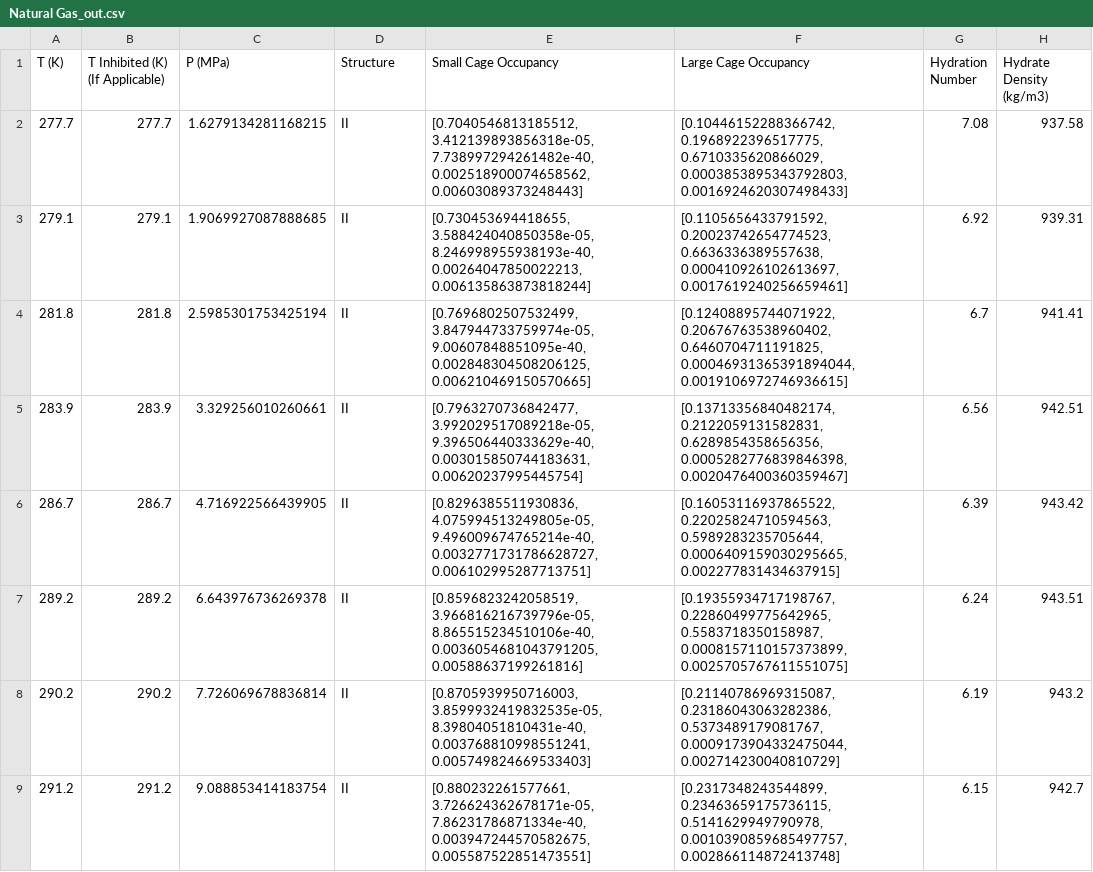
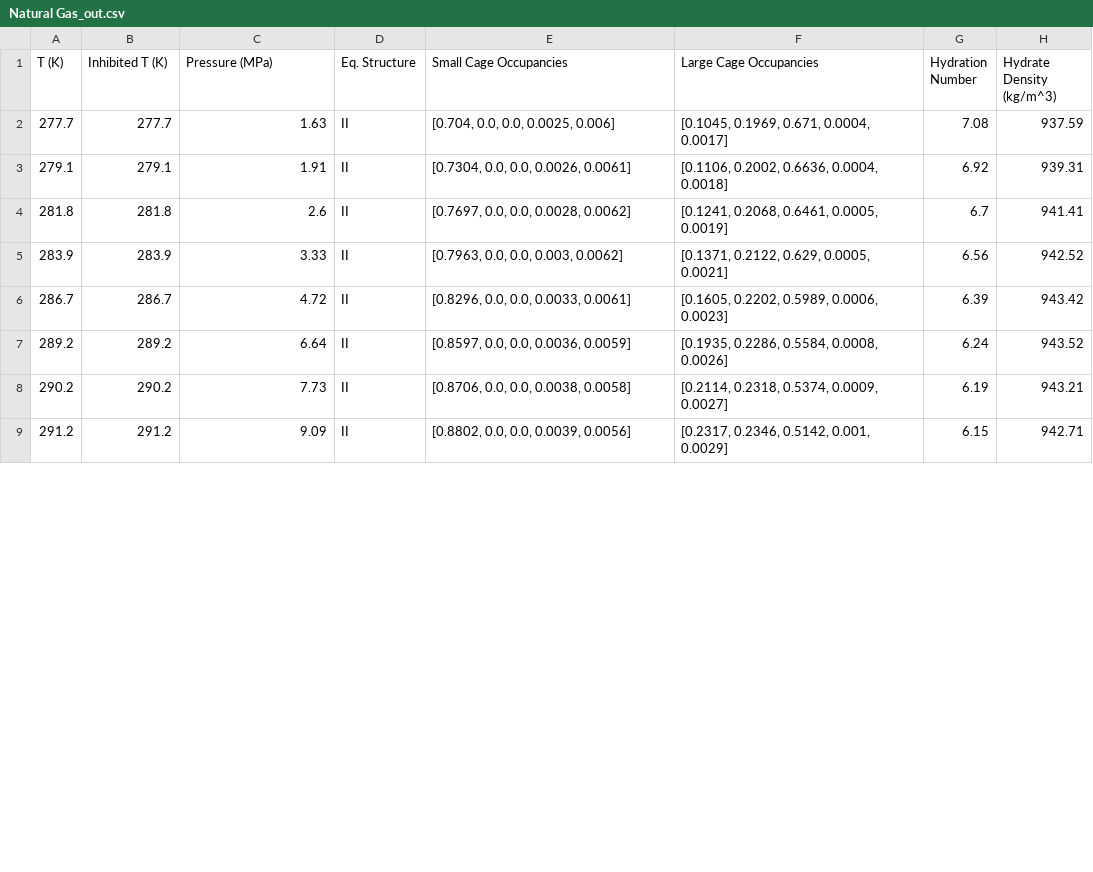
Before and after one commit to karstenkunneman/P2F-HydrateCalc, a CSV file: Natural Gas_out.csv, drawn as a sheet; only a part is shown; the diff covers the shown part only.

```diff
--- a/Natural Gas_out.csv
+++ b/Natural Gas_out.csv
@@ -1,9 +1,9 @@
-T (K),T Inhibited (K) (If Applicable),P (MPa),Structure,Small Cage Occupancy,Large Cage Occupancy,Hydration Number,Hydrate Density (kg/m3)
-277.7,277.7,1.6279134281168215,II,"[0.7040546813185512, 3.412139893856318e-05, 7.738997294261482e-40, 0.002518900074658562, 0.00603089373248443]","[0.10446152288366742, 0.1968922396517775, 0.6710335620866029, 0.0003853895343792803, 0.0016924620307498433]",7.08,937.58
-279.1,279.1,1.9069927087888685,II,"[0.730453694418655, 3.588424040850358e-05, 8.246998955938193e-40, 0.00264047850022213, 0.006135863873818244]","[0.1105656433791592, 0.20023742654774523, 0.6636336389557638, 0.000410926102613697, 0.0017619240256659461]",6.92,939.31
-281.8,281.8,2.5985301753425194,II,"[0.7696802507532499, 3.847944733759974e-05, 9.00607848851095e-40, 0.002848304508206125, 0.006210469150570665]","[0.12408895744071922, 0.20676763538960402, 0.6460704711191825, 0.00046931365391894044, 0.0019106972746936615]",6.7,941.41
-283.9,283.9,3.329256010260661,II,"[0.7963270736842477, 3.992029517089218e-05, 9.396506440333629e-40, 0.003015850744183631, 0.00620237995445754]","[0.13713356840482174, 0.2122059131582831, 0.6289854358656356, 0.0005282776839846398, 0.0020476400360359467]",6.56,942.51
-286.7,286.7,4.716922566439905,II,"[0.8296385511930836, 4.075994513249805e-05, 9.496009674765214e-40, 0.0032771731786628727, 0.006102995287713751]","[0.16053116937865522, 0.22025824710594563, 0.5989283235705644, 0.0006409159030295665, 0.002277831434637915]",6.39,943.42
-289.2,289.2,6.643976736269378,II,"[0.8596823242058519, 3.966816216739796e-05, 8.865515234510106e-40, 0.0036054681043791205, 0.00588637199261816]","[0.19355934717198767, 0.22860499775642965, 0.5583718350158987, 0.0008157110157373899, 0.0025705767611551075]",6.24,943.51
-290.2,290.2,7.726069678836814,II,"[0.8705939950716003, 3.8599932419832535e-05, 8.39804051810431e-40, 0.003768810998551241, 0.005749824669533403]","[0.21140786969315087, 0.23186043063282386, 0.5373489179081767, 0.0009173904332475044, 0.002714230040810729]",6.19,943.2
-291.2,291.2,9.088853414183754,II,"[0.880232261577661, 3.726624362678171e-05, 7.86231786871334e-40, 0.003947244570582675, 0.005587522851473551]","[0.2317348243544899, 0.23463659175736115, 0.5141629949790978, 0.0010390859685497757, 0.002866114872413748]",6.15,942.7
+T (K),Inhibited T (K),Pressure (MPa),Eq. Structure,Small Cage Occupancies,Large Cage Occupancies,Hydration Number,Hydrate Density (kg/m^3)
+277.7,277.7,1.63,II,"[0.704, 0.0, 0.0, 0.0025, 0.006]","[0.1045, 0.1969, 0.671, 0.0004, 0.0017]",7.08,937.59
+279.1,279.1,1.91,II,"[0.7304, 0.0, 0.0, 0.0026, 0.0061]","[0.1106, 0.2002, 0.6636, 0.0004, 0.0018]",6.92,939.31
+281.8,281.8,2.6,II,"[0.7697, 0.0, 0.0, 0.0028, 0.0062]","[0.1241, 0.2068, 0.6461, 0.0005, 0.0019]",6.7,941.41
+283.9,283.9,3.33,II,"[0.7963, 0.0, 0.0, 0.003, 0.0062]","[0.1371, 0.2122, 0.629, 0.0005, 0.0021]",6.56,942.52
+286.7,286.7,4.72,II,"[0.8296, 0.0, 0.0, 0.0033, 0.0061]","[0.1605, 0.2202, 0.5989, 0.0006, 0.0023]",6.39,943.42
+289.2,289.2,6.64,II,"[0.8597, 0.0, 0.0, 0.0036, 0.0059]","[0.1935, 0.2286, 0.5584, 0.0008, 0.0026]",6.24,943.52
+290.2,290.2,7.73,II,"[0.8706, 0.0, 0.0, 0.0038, 0.0058]","[0.2114, 0.2318, 0.5374, 0.0009, 0.0027]",6.19,943.21
+291.2,291.2,9.09,II,"[0.8802, 0.0, 0.0, 0.0039, 0.0056]","[0.2317, 0.2346, 0.5142, 0.001, 0.0029]",6.15,942.71
```
Also changed, not shown: 28 edited cells elsewhere in this file, 1 other file.
